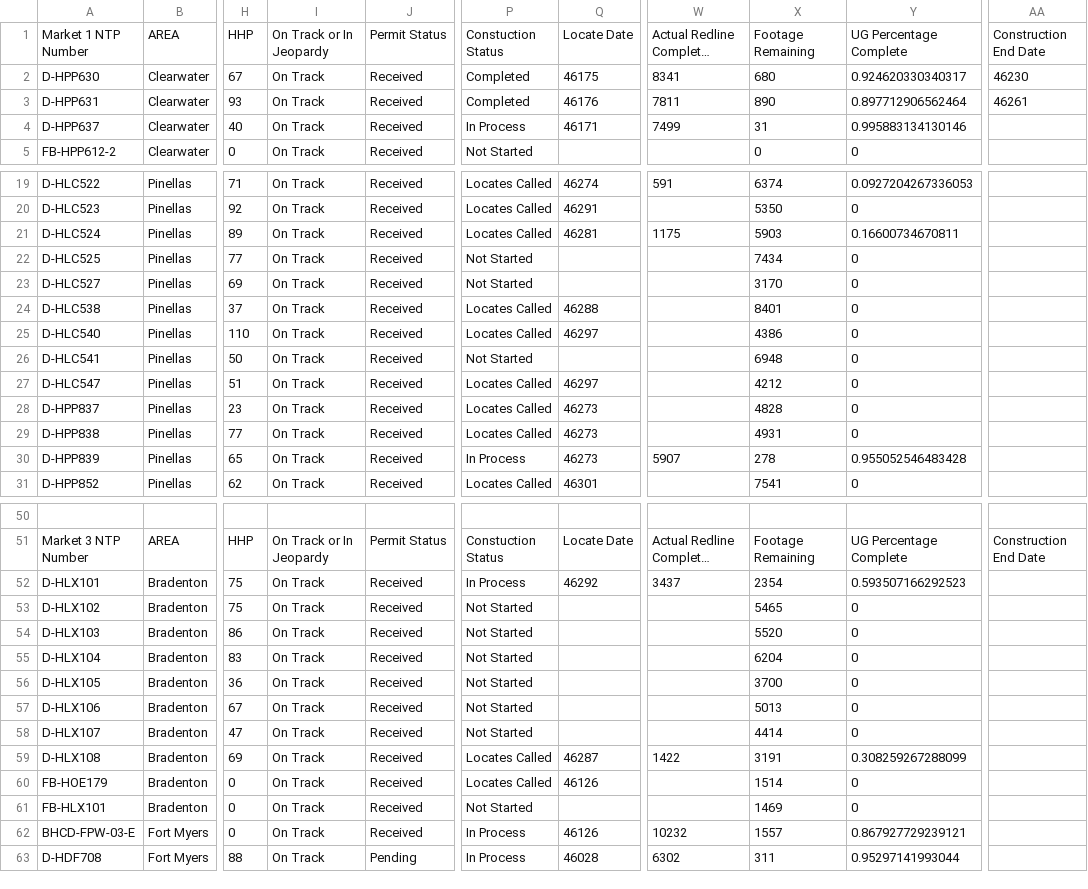
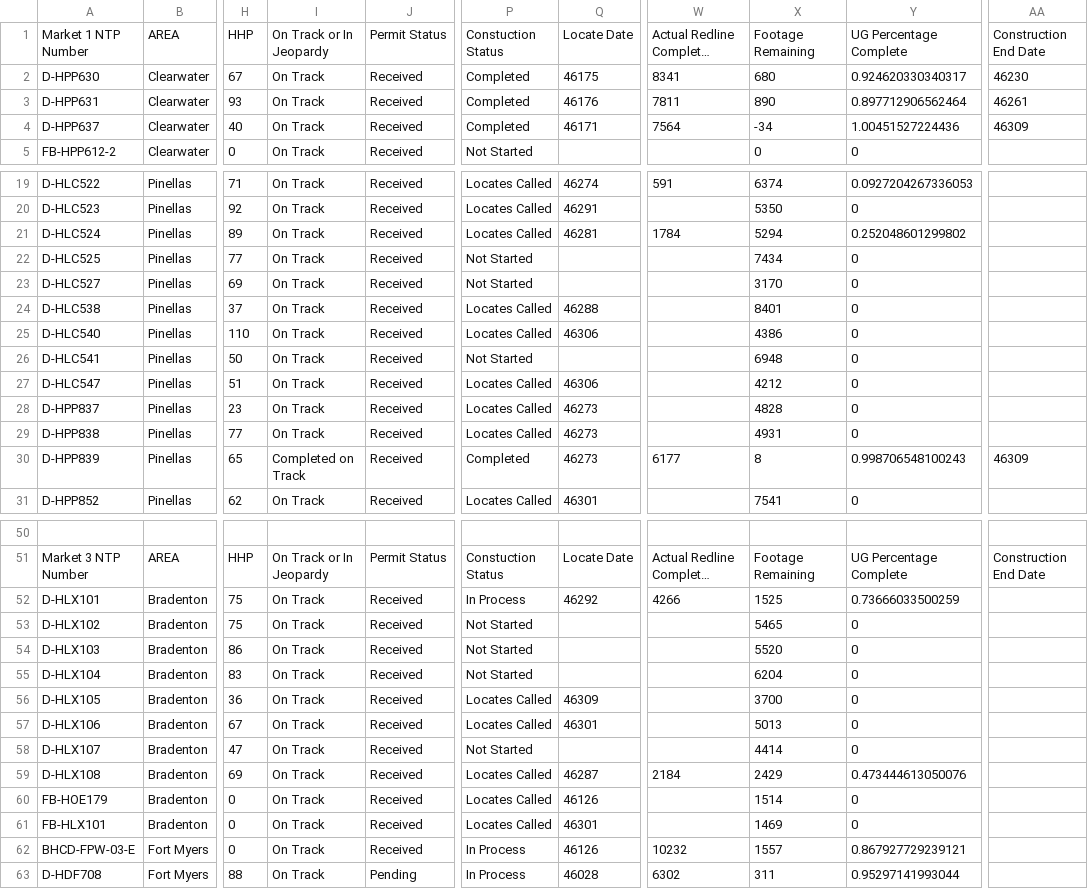
Before and after one commit to JCKraus1/Tillman-Dashboard, a CSV file: tillman-project.csv, drawn as a sheet; only a part is shown, gaps mark what is left out; long unchanged cells end in …; the diff covers the shown part only; the diff names each change by its address in the sheet, - before the commit and + after, or states it on an @@ line.

Commit message:
Automated CSV update every 6 hours

```diff
--- a/tillman-project.csv
+++ b/tillman-project.csv
-P4: In Process
+P4: Completed
-W4: 7499
+W4: 7564
-X4: 31
+X4: -34
-Y4: 0.995883134130146
+Y4: 1.00451527224436
-AA4: (empty)
+AA4: 46309
-W21: 1175
+W21: 1784
-X21: 5903
+X21: 5294
-Y21: 0.16600734670811
+Y21: 0.252048601299802
-Q25: 46297
+Q25: 46306
-Q27: 46297
+Q27: 46306
-I30: On Track
+I30: Completed on Track
-P30: In Process
+P30: Completed
-W30: 5907
+W30: 6177
-X30: 278
+X30: 8
-Y30: 0.955052546483428
+Y30: 0.998706548100243
-AA30: (empty)
+AA30: 46309
-W52: 3437
+W52: 4266
-X52: 2354
+X52: 1525
-Y52: 0.593507166292523
+Y52: 0.73666033500259
-P56:P57: Not Started
+P56:P57: Locates Called
-Q56: (empty)
+Q56: 46309
-Q57: (empty)
+Q57: 46301
-W59: 1422
+W59: 2184
-X59: 3191
+X59: 2429
-Y59: 0.308259267288099
+Y59: 0.473444613050076
-P61: Not Started
+P61: Locates Called
-Q61: (empty)
+Q61: 46301
```
Also changed, not shown: 19 edited cells elsewhere in this file.
